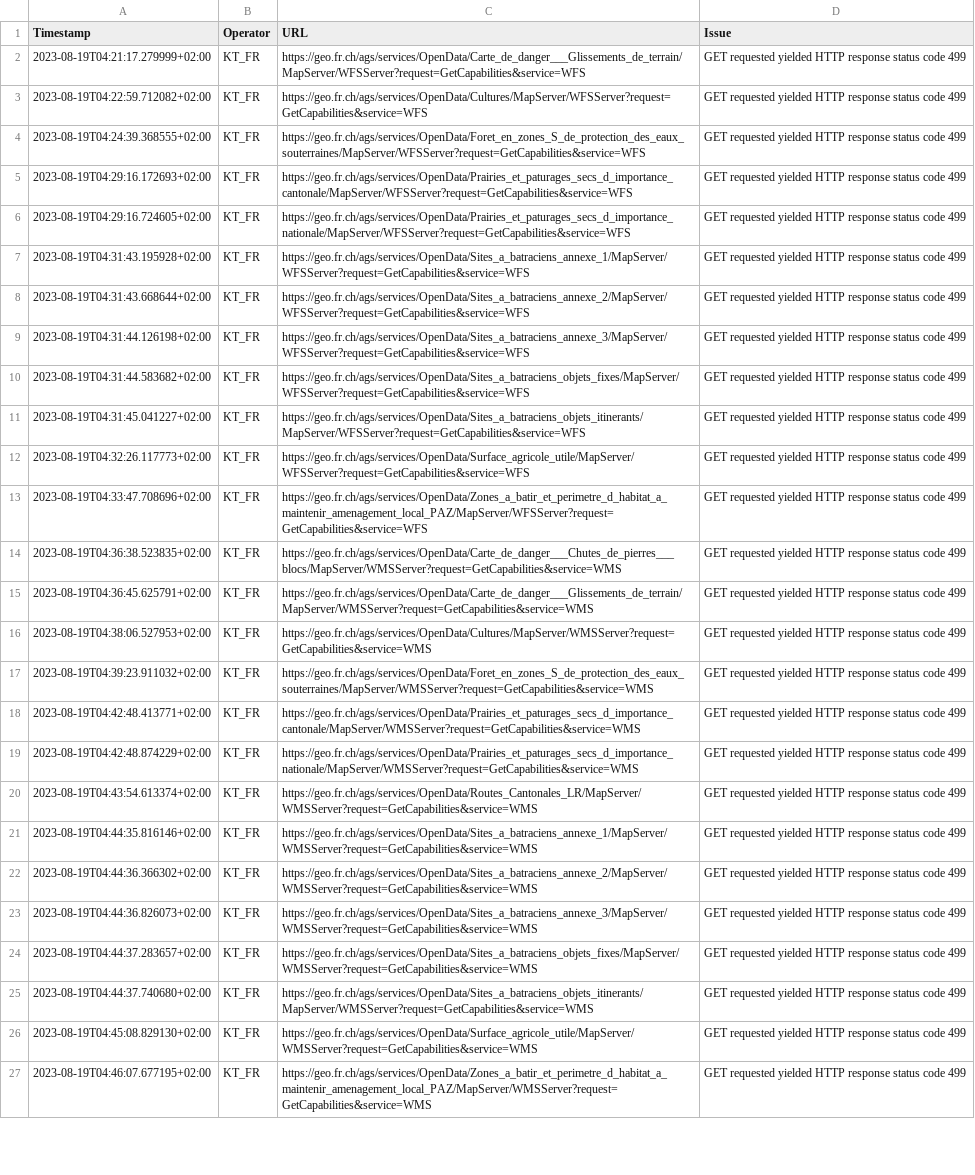
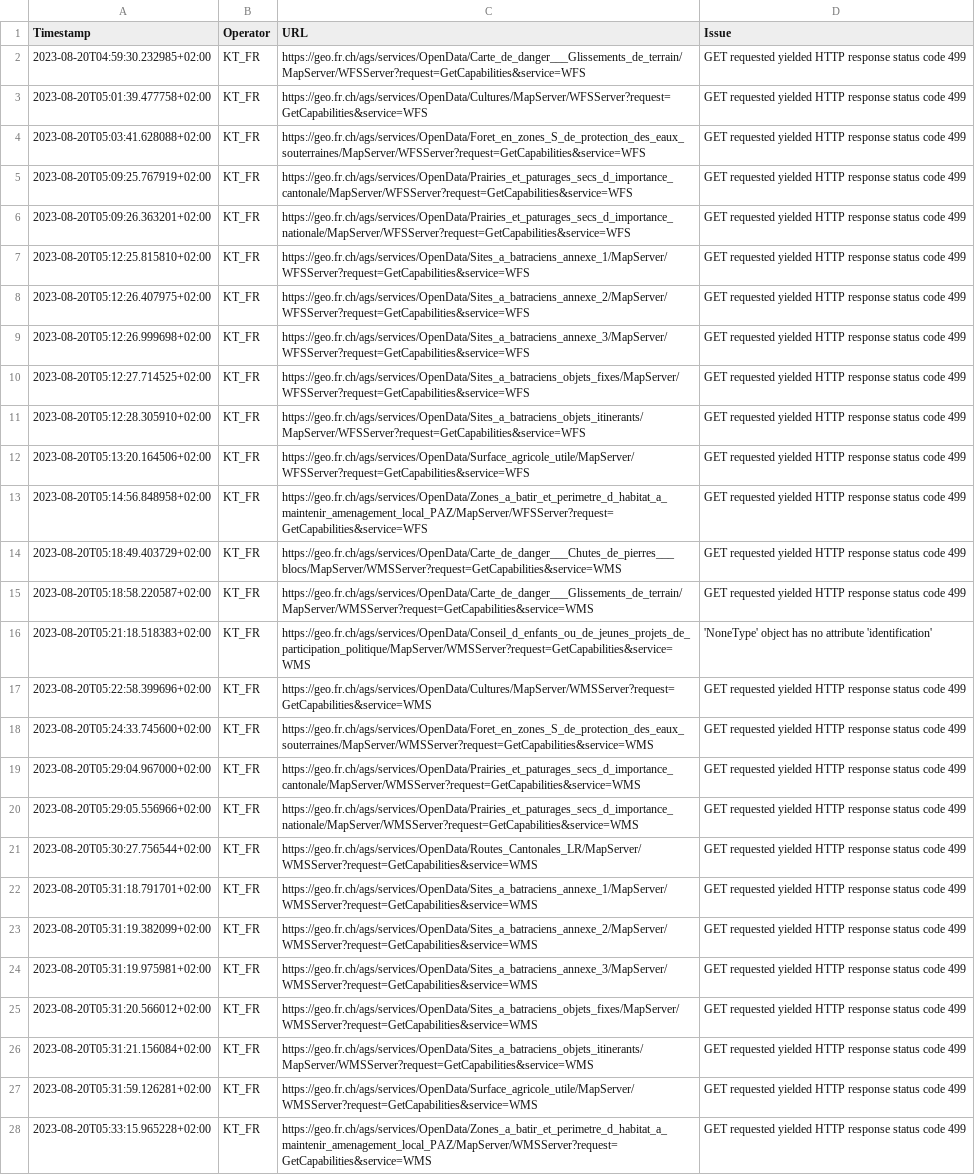
Before and after one commit to FHNW-IVGI/Geoharvester, a CSV file: scraper/tools/KT_FR_errors.csv, drawn as a sheet; only a part is shown; addresses are those after the commit; the diff covers the shown part only; the diff names each change by its address in the sheet, - before the commit and + after, or states it on an @@ line.

Commit message:
Scraper done

```diff
--- a/scraper/tools/KT_FR_errors.csv
+++ b/scraper/tools/KT_FR_errors.csv
-A2 (Timestamp): 2023-08-19T04:21:17.279999+02:00
+A2 (Timestamp): 2023-08-20T04:59:30.232985+02:00
-A3 (Timestamp): 2023-08-19T04:22:59.712082+02:00
+A3 (Timestamp): 2023-08-20T05:01:39.477758+02:00
-A4 (Timestamp): 2023-08-19T04:24:39.368555+02:00
+A4 (Timestamp): 2023-08-20T05:03:41.628088+02:00
-A5 (Timestamp): 2023-08-19T04:29:16.172693+02:00
+A5 (Timestamp): 2023-08-20T05:09:25.767919+02:00
-A6 (Timestamp): 2023-08-19T04:29:16.724605+02:00
+A6 (Timestamp): 2023-08-20T05:09:26.363201+02:00
-A7 (Timestamp): 2023-08-19T04:31:43.195928+02:00
+A7 (Timestamp): 2023-08-20T05:12:25.815810+02:00
-A8 (Timestamp): 2023-08-19T04:31:43.668644+02:00
+A8 (Timestamp): 2023-08-20T05:12:26.407975+02:00
-A9 (Timestamp): 2023-08-19T04:31:44.126198+02:00
+A9 (Timestamp): 2023-08-20T05:12:26.999698+02:00
-A10 (Timestamp): 2023-08-19T04:31:44.583682+02:00
+A10 (Timestamp): 2023-08-20T05:12:27.714525+02:00
-A11 (Timestamp): 2023-08-19T04:31:45.041227+02:00
+A11 (Timestamp): 2023-08-20T05:12:28.305910+02:00
-A12 (Timestamp): 2023-08-19T04:32:26.117773+02:00
+A12 (Timestamp): 2023-08-20T05:13:20.164506+02:00
-A13 (Timestamp): 2023-08-19T04:33:47.708696+02:00
+A13 (Timestamp): 2023-08-20T05:14:56.848958+02:00
-A14 (Timestamp): 2023-08-19T04:36:38.523835+02:00
+A14 (Timestamp): 2023-08-20T05:18:49.403729+02:00
-A15 (Timestamp): 2023-08-19T04:36:45.625791+02:00
+A15 (Timestamp): 2023-08-20T05:18:58.220587+02:00
+row 16: 2023-08-20T05:21:18.518383+02:00 | KT_FR | https://geo.fr.ch/ags/services/OpenData/Conseil_d_enfants_ou_de_jeunes_projets_de_participation_politique/MapServer/WMSServer?request=GetCapabilities&service=WMS | 'NoneType' object has no attribute 'identification'
-A17 (Timestamp): 2023-08-19T04:38:06.527953+02:00
+A17 (Timestamp): 2023-08-20T05:22:58.399696+02:00
-A18 (Timestamp): 2023-08-19T04:39:23.911032+02:00
+A18 (Timestamp): 2023-08-20T05:24:33.745600+02:00
-A19 (Timestamp): 2023-08-19T04:42:48.413771+02:00
+A19 (Timestamp): 2023-08-20T05:29:04.967000+02:00
-A20 (Timestamp): 2023-08-19T04:42:48.874229+02:00
+A20 (Timestamp): 2023-08-20T05:29:05.556966+02:00
-A21 (Timestamp): 2023-08-19T04:43:54.613374+02:00
+A21 (Timestamp): 2023-08-20T05:30:27.756544+02:00
-A22 (Timestamp): 2023-08-19T04:44:35.816146+02:00
+A22 (Timestamp): 2023-08-20T05:31:18.791701+02:00
-A23 (Timestamp): 2023-08-19T04:44:36.366302+02:00
+A23 (Timestamp): 2023-08-20T05:31:19.382099+02:00
-A24 (Timestamp): 2023-08-19T04:44:36.826073+02:00
+A24 (Timestamp): 2023-08-20T05:31:19.975981+02:00
-A25 (Timestamp): 2023-08-19T04:44:37.283657+02:00
+A25 (Timestamp): 2023-08-20T05:31:20.566012+02:00
-A26 (Timestamp): 2023-08-19T04:44:37.740680+02:00
+A26 (Timestamp): 2023-08-20T05:31:21.156084+02:00
-A27 (Timestamp): 2023-08-19T04:45:08.829130+02:00
+A27 (Timestamp): 2023-08-20T05:31:59.126281+02:00
-A28 (Timestamp): 2023-08-19T04:46:07.677195+02:00
+A28 (Timestamp): 2023-08-20T05:33:15.965228+02:00
```
Also changed, not shown: 1 edited cell elsewhere in this file, scraper/tools/KT_BL_errors.csv, scraper/tools/KT_GE_errors.csv, 4 other files.
